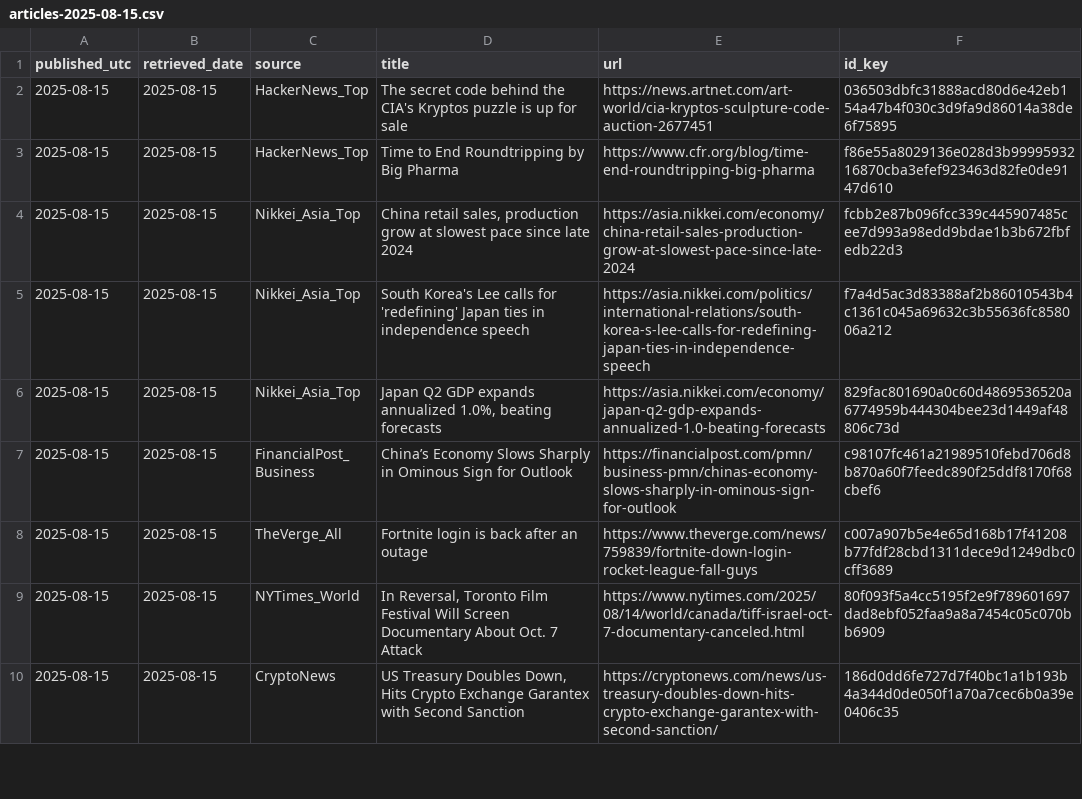
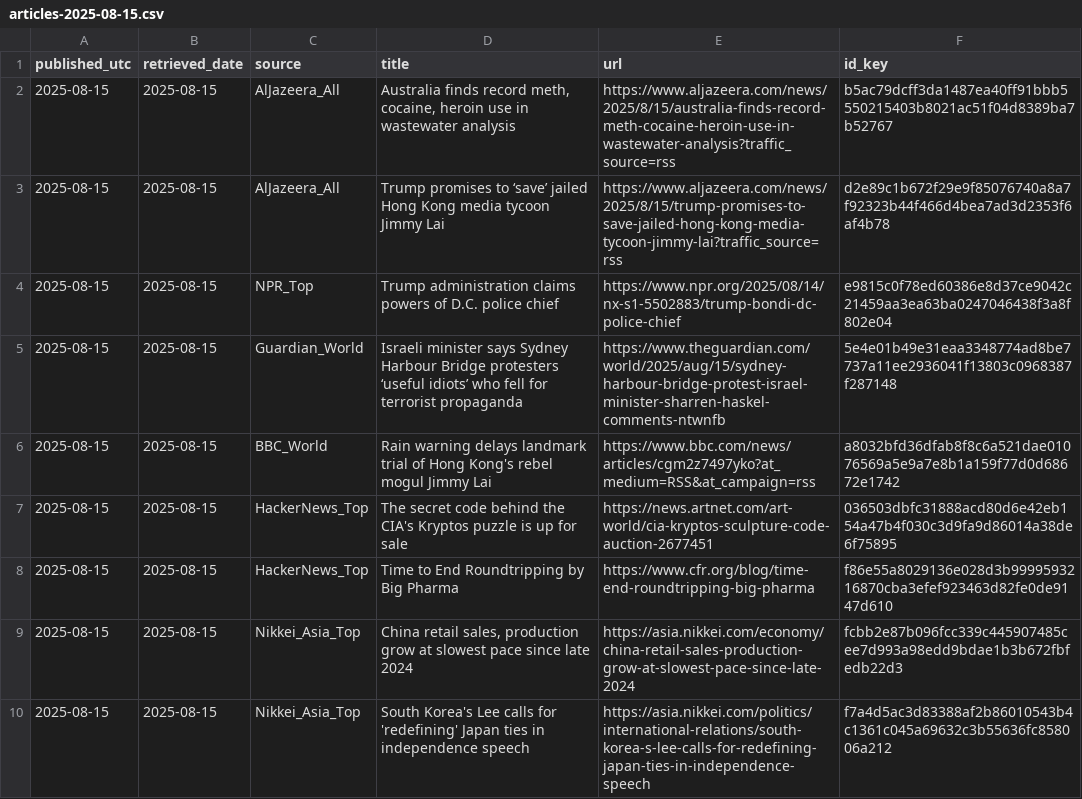
Before and after one commit to O0111lqczeadxws/rss-scanner, a CSV file: docs/archive/articles-2025-08-15.csv, drawn as a sheet; only a part is shown; the shorter side is filled out with more unchanged rows.

```diff
--- a/docs/archive/articles-2025-08-15.csv
+++ b/docs/archive/articles-2025-08-15.csv
@@ -1,2 +1,7 @@
 "published_utc","retrieved_date","source","title","url","id_key"
+"2025-08-15","2025-08-15","AlJazeera_All","Australia finds record meth, cocaine, heroin use in wastewater analysis","https://www.aljazeera.com/news/2025/8/15/australia-finds-record-meth-cocaine-heroin-use-in-wastewater-analysis?traffic_source=rss","b5ac79dcff3da1487ea40ff91bbb5550215403b8021ac51f04d8389ba7b52767"
+"2025-08-15","2025-08-15","AlJazeera_All","Trump promises to ‘save’ jailed Hong Kong media tycoon Jimmy Lai","https://www.aljazeera.com/news/2025/8/15/trump-promises-to-save-jailed-hong-kong-media-tycoon-jimmy-lai?traffic_source=rss","d2e89c1b672f29e9f85076740a8a7f92323b44f466d4bea7ad3d2353f6af4b78"
+"2025-08-15","2025-08-15","NPR_Top","Trump administration claims powers of D.C. police chief","https://www.npr.org/2025/08/14/nx-s1-5502883/trump-bondi-dc-police-chief","e9815c0f78ed60386e8d37ce9042c21459aa3ea63ba0247046438f3a8f802e04"
+"2025-08-15","2025-08-15","Guardian_World","Israeli minister says Sydney Harbour Bridge protesters ‘useful idiots’ who fell for terrorist propaganda","https://www.theguardian.com/world/2025/aug/15/sydney-harbour-bridge-protest-israel-minister-sharren-haskel-comments-ntwnfb","5e4e01b49e31eaa3348774ad8be7737a11ee2936041f13803c0968387f287148"
+"2025-08-15","2025-08-15","BBC_World","Rain warning delays landmark trial of Hong Kong's rebel mogul Jimmy Lai","https://www.bbc.com/news/articles/cgm2z7497yko?at_medium=RSS&at_campaign=rss","a8032bfd36dfab8f8c6a521dae01076569a5e9a7e8b1a159f77d0d68672e1742"
 "2025-08-15","2025-08-15","HackerNews_Top","The secret code behind the CIA's Kryptos puzzle is up for sale","https://news.artnet.com/art-world/cia-kryptos-sculpture-code-auction-2677451","036503dbfc31888acd80d6e42eb154a47b4f030c3d9fa9d86014a38de6f75895"
```
Also changed, not shown: docs/articles.csv, 5 other files.
